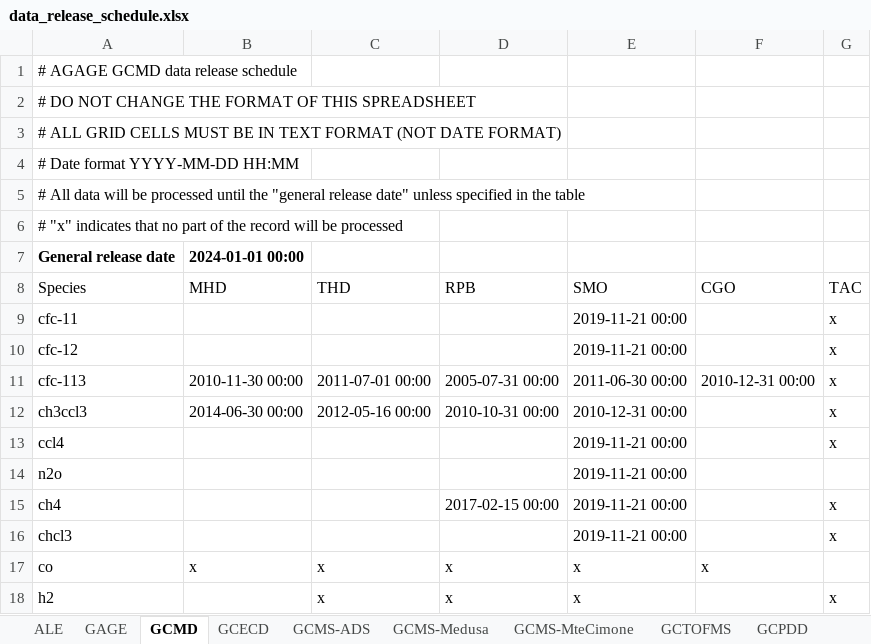
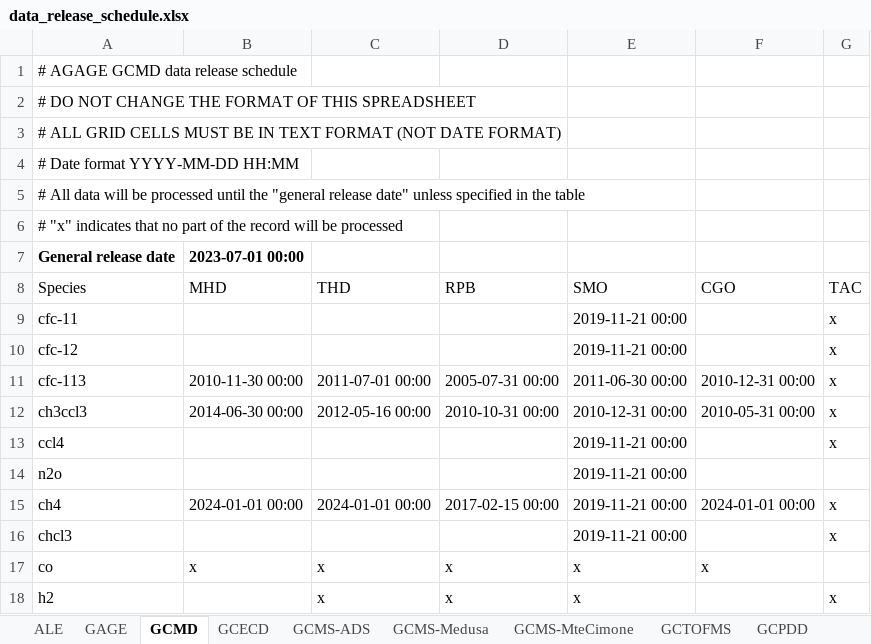
Before and after one commit to mrghg/agage-archive, an Excel workbook: data/agage/data_release_schedule.xlsx, sheet GCMD, drawn as a sheet; values as stored, in another font and other column widths than the file's, no borders; the diff names each change by its address in the sheet, - before the commit and + after, or states it on an @@ line.

```diff
--- a/data/agage/data_release_schedule.xlsx (sheet GCMD)
+++ b/data/agage/data_release_schedule.xlsx (sheet GCMD)
-B7 (MHD): 2024-01-01 00:00
+B7 (MHD): 2023-07-01 00:00
-F12 (CGO): (empty)
+F12 (CGO): 2010-05-31 00:00
-B15 (MHD): (empty)
+B15 (MHD): 2024-01-01 00:00
-C15 (THD): (empty)
+C15 (THD): 2024-01-01 00:00
-F15 (CGO): (empty)
+F15 (CGO): 2024-01-01 00:00
```
Also changed, not shown: sheet GCMS-Medusa, sheet GCMS-ADS, sheet GCPDD, sheet GAGE, sheet GCMS-MteCimone, sheet GCTOFMS, data/agage/data_combination.xlsx, 1 other file.
